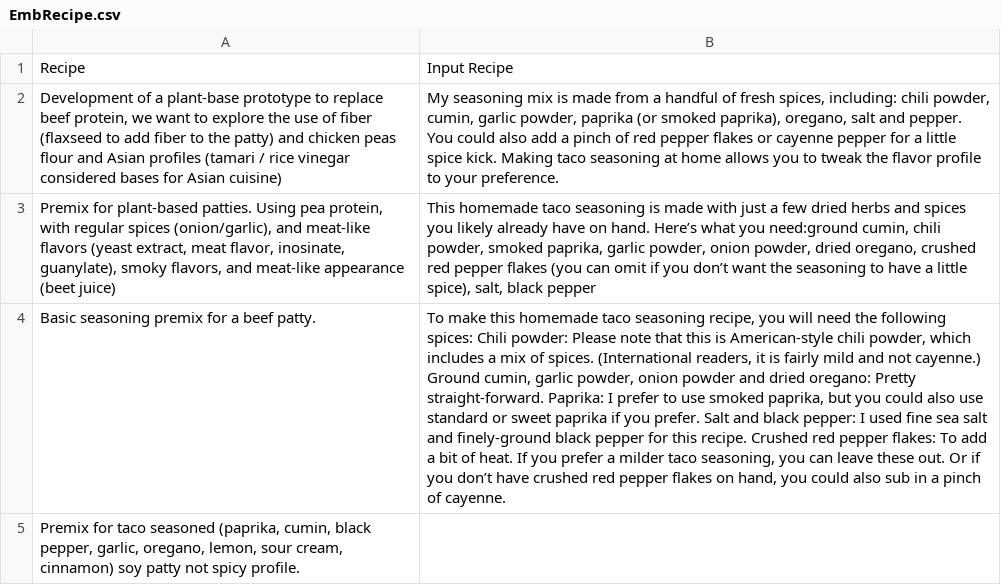
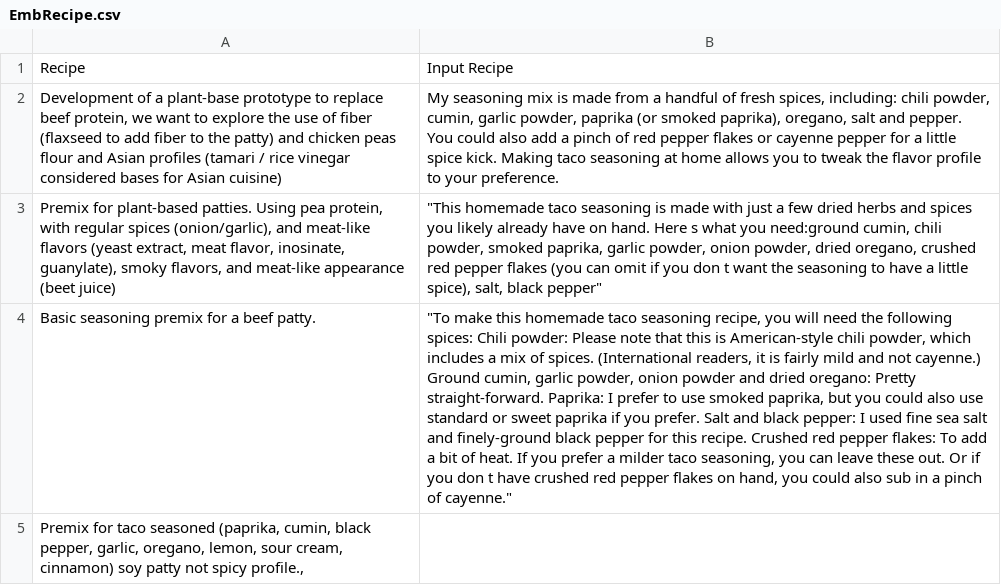
Before and after one commit to AEStoa/ELI, a CSV file: EmbRecipe.csv, drawn as a sheet; the diff names each change by its address in the sheet, - before the commit and + after, or states it on an @@ line.

Commit message:
Add files via upload

```diff
--- a/EmbRecipe.csv
+++ b/EmbRecipe.csv
-B3: This homemade taco seasoning is made with just a few dried herbs and spices you likely already have on hand. Here’s what you need:ground cumin, chili powder, smoked paprika, garlic powder, onion powder, dried oregano, crushed red pepper flakes (you can omit if you don’t want the seasoning to have a little spice), salt, black pepper
+B3: "This homemade taco seasoning is made with just a few dried herbs and spices you likely already have on hand. Here s what you need:ground cumin, chili powder, smoked paprika, garlic powder, onion powder, dried oregano, crushed red pepper flakes (you can omit if you don t want the seasoning to have a little spice), salt, black pepper"
-B4: To make this homemade taco seasoning recipe, you will need the following spices: Chili powder: Please note that this is American-style chili powder, which includes a mix of spices. (International readers, it is fairly mild and not cayenne.) Ground cumin, garlic powder, onion powder and dried oregano: Pretty straight-forward. Paprika: I prefer to use smoked paprika, but you could also use standard or sweet paprika if you prefer. Salt and black pepper: I used fine sea salt and finely-ground black pepper for this recipe. Crushed red pepper flakes: To add a bit of heat. If you prefer a milder taco seasoning, you can leave these out. Or if you don’t have crushed red pepper flakes on hand, you could also sub in a pinch of cayenne.
+B4: "To make this homemade taco seasoning recipe, you will need the following spices: Chili powder: Please note that this is American-style chili powder, which includes a mix of spices. (International readers, it is fairly mild and not cayenne.) Ground cumin, garlic powder, onion powder and dried oregano: Pretty straight-forward. Paprika: I prefer to use smoked paprika, but you could also use standard or sweet paprika if you prefer. Salt and black pepper: I used fine sea salt and finely-ground black pepper for this recipe. Crushed red pepper flakes: To add a bit of heat. If you prefer a milder taco seasoning, you can leave these out. Or if you don t have crushed red pepper flakes on hand, you could also sub in a pinch of cayenne."
-A5: …not spicy profile.
+A5: …not spicy profile.,
```
